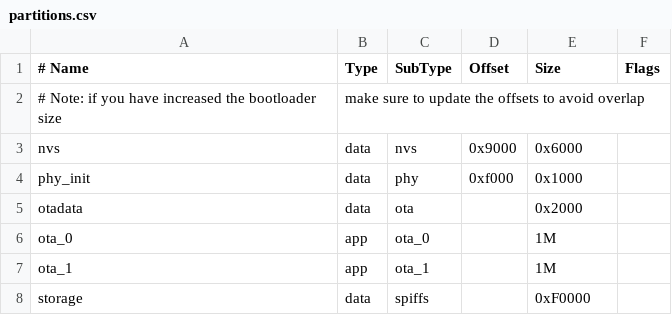
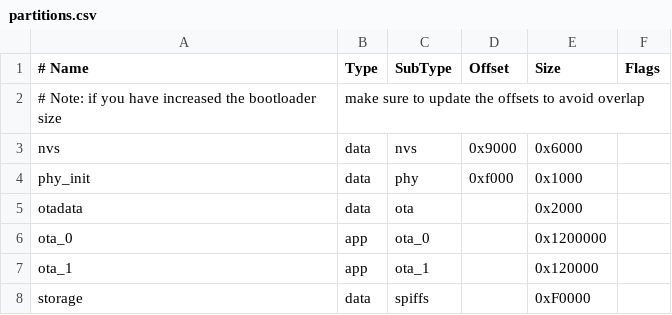
Before and after one commit to Trolley-Tech-Support/exit_module, a CSV file: partitions.csv, drawn as a sheet; the diff names each change by its address in the sheet, - before the commit and + after, or states it on an @@ line.

Commit message:
partition fix

```diff
--- a/partitions.csv
+++ b/partitions.csv
-E6 (Size): 1M
+E6 (Size): 0x1200000
-E7 (Size): 1M
+E7 (Size): 0x120000
```
